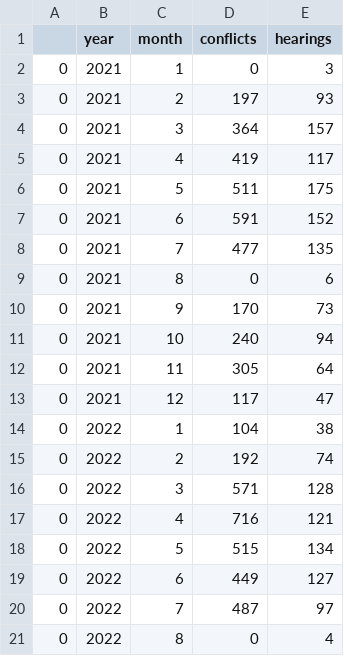
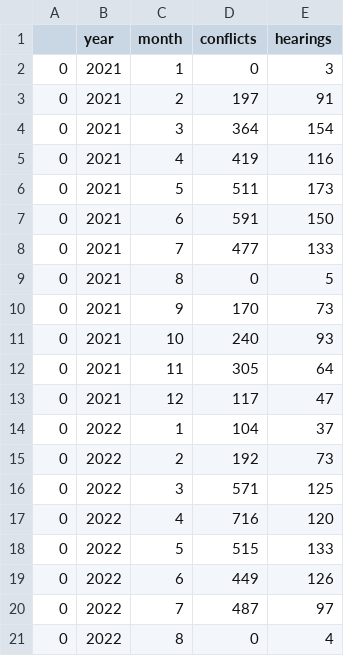
Before and after one commit to rachelorey/Scheduling-Conflicts-in-Congress, a CSV file: 117/conflicts_by_hearing_month.csv, drawn as a sheet; only a part is shown.

```diff
--- a/117/conflicts_by_hearing_month.csv
+++ b/117/conflicts_by_hearing_month.csv
@@ -2,19 +2,19 @@
 0,2021,1,0,3
-0,2021,2,197,93
-0,2021,3,364,157
-0,2021,4,419,117
-0,2021,5,511,175
-0,2021,6,591,152
-0,2021,7,477,135
-0,2021,8,0,6
+0,2021,2,197,91
+0,2021,3,364,154
+0,2021,4,419,116
+0,2021,5,511,173
+0,2021,6,591,150
+0,2021,7,477,133
+0,2021,8,0,5
 0,2021,9,170,73
-0,2021,10,240,94
+0,2021,10,240,93
 0,2021,11,305,64
 0,2021,12,117,47
-0,2022,1,104,38
-0,2022,2,192,74
-0,2022,3,571,128
-0,2022,4,716,121
-0,2022,5,515,134
-0,2022,6,449,127
+0,2022,1,104,37
+0,2022,2,192,73
+0,2022,3,571,125
+0,2022,4,716,120
+0,2022,5,515,133
+0,2022,6,449,126
 0,2022,7,487,97
```
Also changed, not shown: 2 other files.
